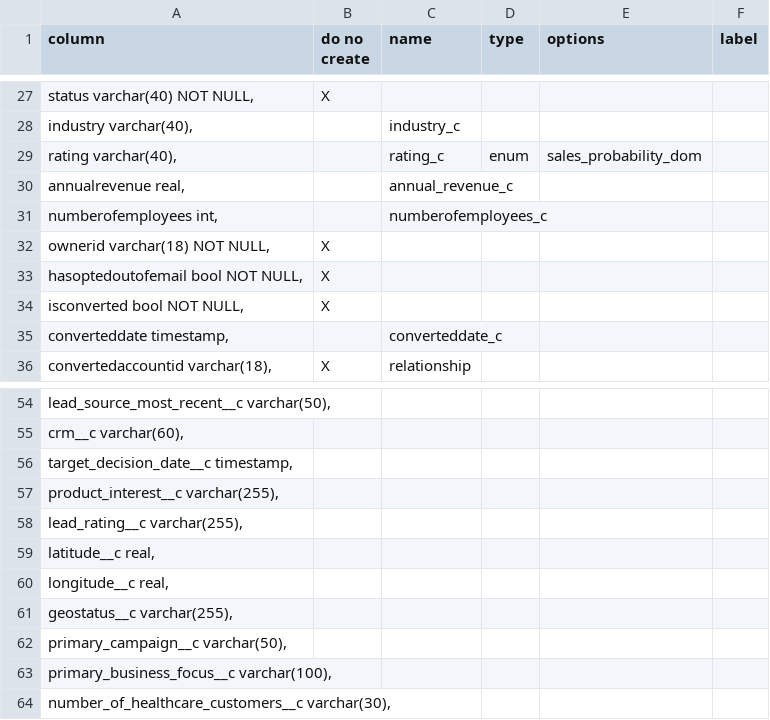
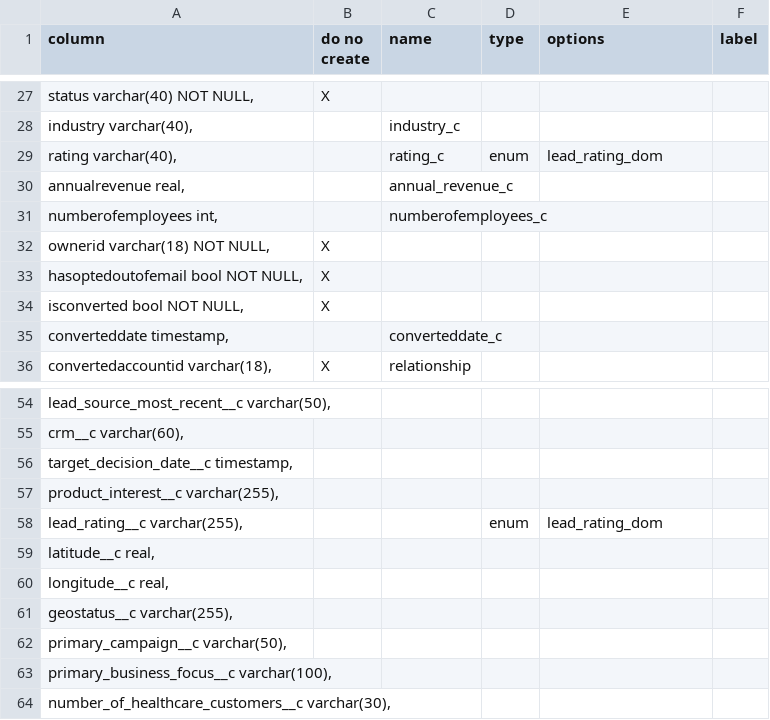
Before and after one commit to stew2714/SuiteCRM, a CSV file: custom/include/Leads/import.csv, drawn as a sheet; only a part is shown, gaps mark what is left out.

```diff
--- a/custom/include/Leads/import.csv
+++ b/custom/include/Leads/import.csv
@@ -28,3 +28,3 @@ column,do no create,name,type,options,label
 "   industry varchar(40),",,industry_c,,,
-"   rating varchar(40),",,rating_c,enum,sales_probability_dom,
+"   rating varchar(40),",,rating_c,enum,lead_rating_dom,
 "   annualrevenue real,",,annual_revenue_c,,,
@@ -57,3 +57,3 @@ column,do no create,name,type,options,label
 "   product_interest__c varchar(255),",,,,,
-"   lead_rating__c varchar(255),",,,,,
+"   lead_rating__c varchar(255),",,,enum,lead_rating_dom,
 "   latitude__c real,",,,,,
```
Also changed, not shown: custom/include/FluencyOne/import.csv, custom/include/OpportunityFieldImport/import.csv, 12 other files.
